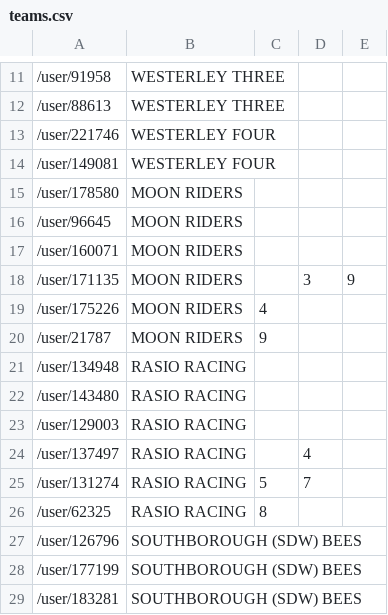
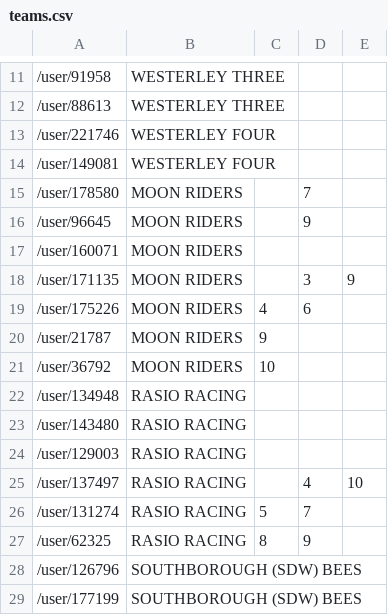
Before and after one commit to bucko909/westerley_rgt_results, a CSV file: data/teams.csv, drawn as a sheet; only a part is shown, gaps mark what is left out; the shorter side is filled out with more unchanged rows.

```diff
--- a/data/teams.csv
+++ b/data/teams.csv
@@ -14,8 +14,9 @@
 /user/149081,WESTERLEY FOUR,,
-/user/178580,MOON RIDERS,,
-/user/96645,MOON RIDERS,,
+/user/178580,MOON RIDERS,,7
+/user/96645,MOON RIDERS,,9
 /user/160071,MOON RIDERS,,
 /user/171135,MOON RIDERS,,3,9,
-/user/175226,MOON RIDERS,4,
+/user/175226,MOON RIDERS,4,6
 /user/21787,MOON RIDERS,9,
+/user/36792,MOON RIDERS,10,
 /user/134948,RASIO RACING,,
@@ -23,5 +24,5 @@
 /user/129003,RASIO RACING,,
-/user/137497,RASIO RACING,,4
+/user/137497,RASIO RACING,,4,10,
 /user/131274,RASIO RACING,5,7
-/user/62325,RASIO RACING,8,
+/user/62325,RASIO RACING,8,9
 /user/126796,SOUTHBOROUGH (SDW) BEES,,
```
Also changed, not shown: out/user_results.csv, 5 other files.
